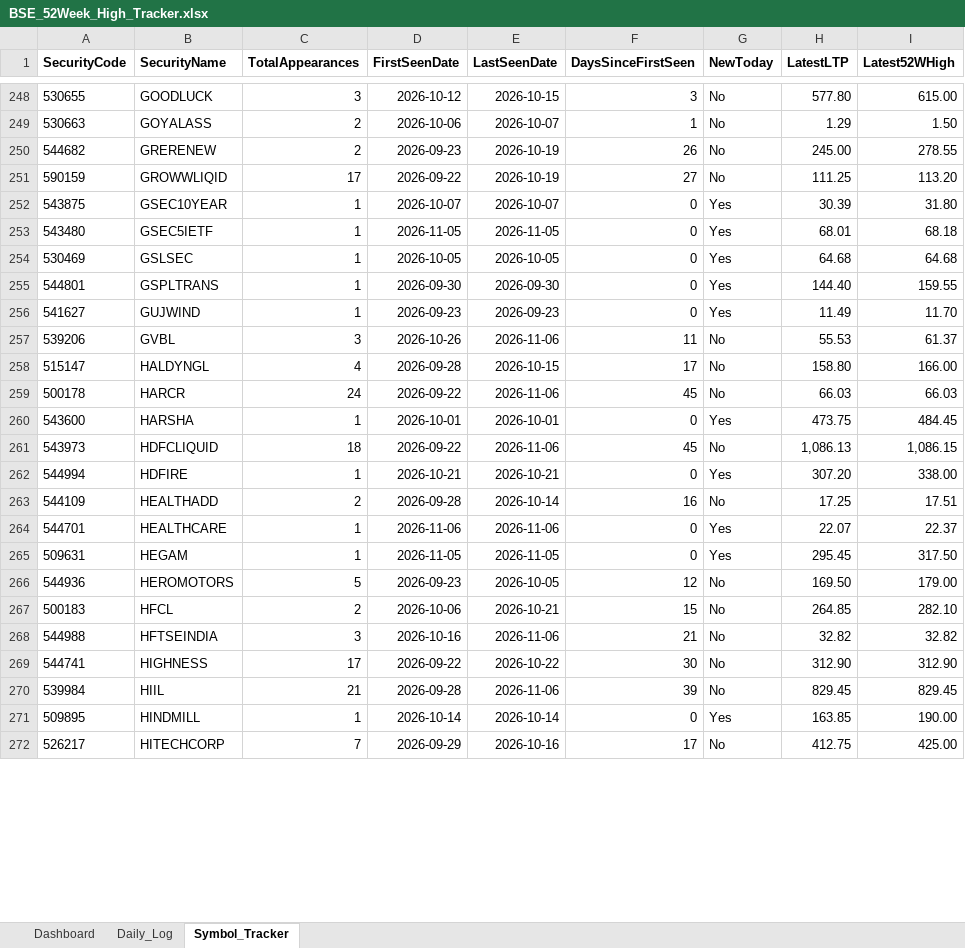
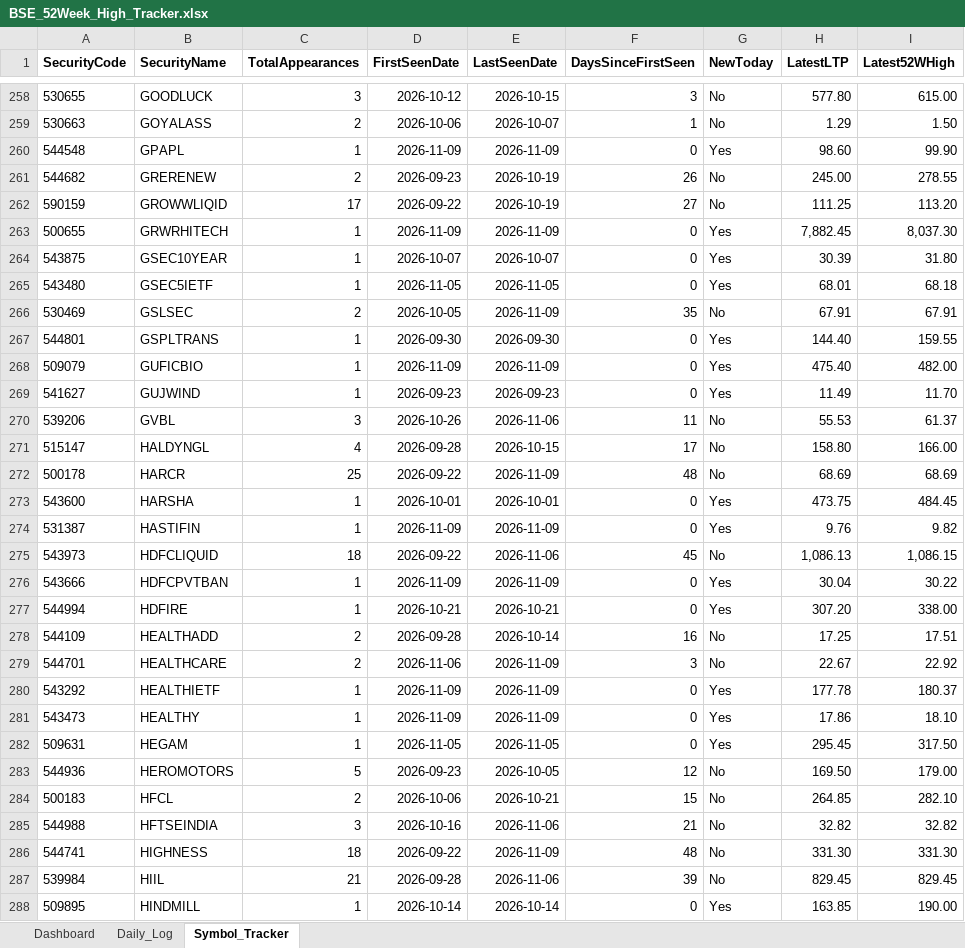
Before and after one commit to vinaybagri-jpg/52WHIGH, an Excel workbook: BSE_52Week_High_Tracker.xlsx, sheet Symbol_Tracker, drawn as a sheet; only a part is shown, gaps mark what is left out; the shorter side is filled out with more unchanged rows; values as stored, in another font and other column widths than the file's, no borders; addresses are those after the commit; the diff covers the shown part only; the diff names each change by its address in the sheet, - before the commit and + after, or states it on an @@ line.

```diff
--- a/BSE_52Week_High_Tracker.xlsx (sheet Symbol_Tracker)
+++ b/BSE_52Week_High_Tracker.xlsx (sheet Symbol_Tracker)
+row 260: 544548 | GPAPL | 1 | 2026-11-09 | 2026-11-09 | 0 | Yes | 98.60 | 99.90
+row 263: 500655 | GRWRHITECH | 1 | 2026-11-09 | 2026-11-09 | 0 | Yes | 7,882.45 | 8,037.30
-C266 (TotalAppearances): 1
+C266 (TotalAppearances): 2
-E266 (LastSeenDate): 2026-10-05
+E266 (LastSeenDate): 2026-11-09
-F266 (DaysSinceFirstSeen): 0
+F266 (DaysSinceFirstSeen): 35
-G266 (NewToday): Yes
+G266 (NewToday): No
-H266 (LatestLTP): 64.68
+H266 (LatestLTP): 67.91
-I266 (Latest52WHigh): 64.68
+I266 (Latest52WHigh): 67.91
+row 268: 509079 | GUFICBIO | 1 | 2026-11-09 | 2026-11-09 | 0 | Yes | 475.40 | 482.00
-C272 (TotalAppearances): 24
+C272 (TotalAppearances): 25
-E272 (LastSeenDate): 2026-11-06
+E272 (LastSeenDate): 2026-11-09
-F272 (DaysSinceFirstSeen): 45
+F272 (DaysSinceFirstSeen): 48
-H272 (LatestLTP): 66.03
+H272 (LatestLTP): 68.69
-I272 (Latest52WHigh): 66.03
+I272 (Latest52WHigh): 68.69
+row 274: 531387 | HASTIFIN | 1 | 2026-11-09 | 2026-11-09 | 0 | Yes | 9.76 | 9.82
+row 276: 543666 | HDFCPVTBAN | 1 | 2026-11-09 | 2026-11-09 | 0 | Yes | 30.04 | 30.22
-C279 (TotalAppearances): 1
+C279 (TotalAppearances): 2
-E279 (LastSeenDate): 2026-11-06
+E279 (LastSeenDate): 2026-11-09
-F279 (DaysSinceFirstSeen): 0
+F279 (DaysSinceFirstSeen): 3
-G279 (NewToday): Yes
+G279 (NewToday): No
-H279 (LatestLTP): 22.07
+H279 (LatestLTP): 22.67
-I279 (Latest52WHigh): 22.37
+I279 (Latest52WHigh): 22.92
+row 280: 543292 | HEALTHIETF | 1 | 2026-11-09 | 2026-11-09 | 0 | Yes | 177.78 | 180.37
+row 281: 543473 | HEALTHY | 1 | 2026-11-09 | 2026-11-09 | 0 | Yes | 17.86 | 18.10
-C286 (TotalAppearances): 17
+C286 (TotalAppearances): 18
-E286 (LastSeenDate): 2026-10-22
+E286 (LastSeenDate): 2026-11-09
-F286 (DaysSinceFirstSeen): 30
+F286 (DaysSinceFirstSeen): 48
-H286 (LatestLTP): 312.90
+H286 (LatestLTP): 331.30
-I286 (Latest52WHigh): 312.90
+I286 (Latest52WHigh): 331.30
```
Also changed, not shown: 34 added rows and 525 edited cells elsewhere in this sheet, sheet Daily_Log, sheet Dashboard, 3 other files.
